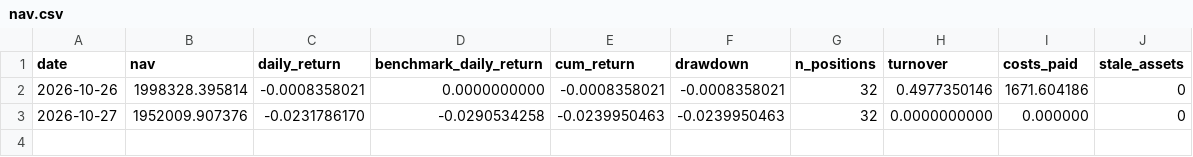
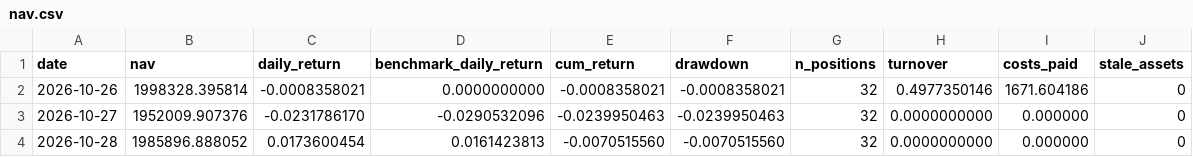
Before and after one commit to sijie-Z/quant_platform, a CSV file: docs/research/paper_track/forward_2026_turnover/nav.csv, drawn as a sheet.

Commit message:
data(forward): record 2026-10-28 official ledger, day three
Both strategies beat the equal-weight universe today: turnover
+1.736% (cum -0.705%) and EP+turnover +1.831% (cum -0.369%) versus
benchmark +1.614% (cum -1.338%). The 002717 suspension reclassification
ran in production for the first time: the stale daily bar was
confirmed untraded by spot volume and did not block the ledger.

The freeze guard reported the two ledgers' first three lines as
rewritten; git diff shows strategy NAV, returns, drawdown, positions
and costs byte-identical, with only the 2026-10-27 benchmark daily
return moving by 2.2e-7 after the suspended name left the benchmark
cross-section. Reviewed, recorded in the manifest, and the guard
baseline re-accepted with --accept (the flag exists precisely so a
reviewed adjustment is explicit rather than silent).

```diff
--- a/docs/research/paper_track/forward_2026_turnover/nav.csv
+++ b/docs/research/paper_track/forward_2026_turnover/nav.csv
@@ -2,2 +2,3 @@ date,nav,daily_return,benchmark_daily_return,cum_return,drawdown,n_positions,tur
 2026-10-26,1998328.395814,-0.0008358021,0.0000000000,-0.0008358021,-0.0008358021,32,0.4977350146,1671.604186,0
-2026-10-27,1952009.907376,-0.0231786170,-0.0290534258,-0.0239950463,-0.0239950463,32,0.0000000000,0.000000,0
+2026-10-27,1952009.907376,-0.0231786170,-0.0290532096,-0.0239950463,-0.0239950463,32,0.0000000000,0.000000,0
+2026-10-28,1985896.888052,0.0173600454,0.0161423813,-0.0070515560,-0.0070515560,32,0.0000000000,0.000000,0
```
Also changed, not shown: docs/research/paper_track/forward_2026/nav.csv, 4 other files.
